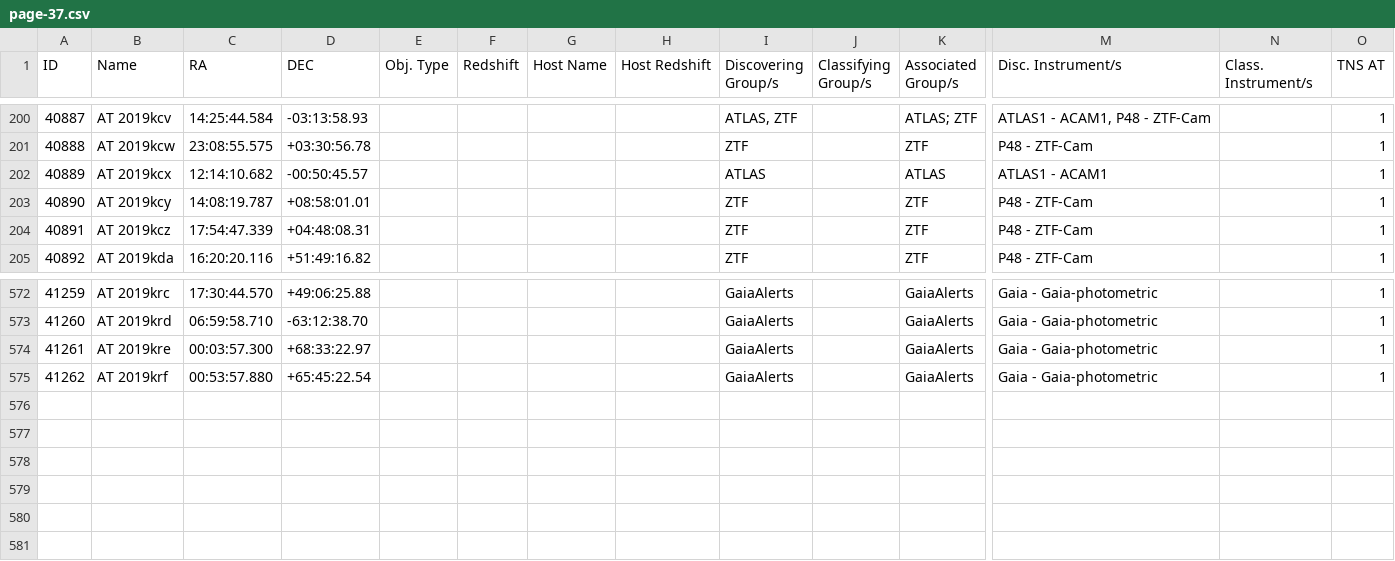
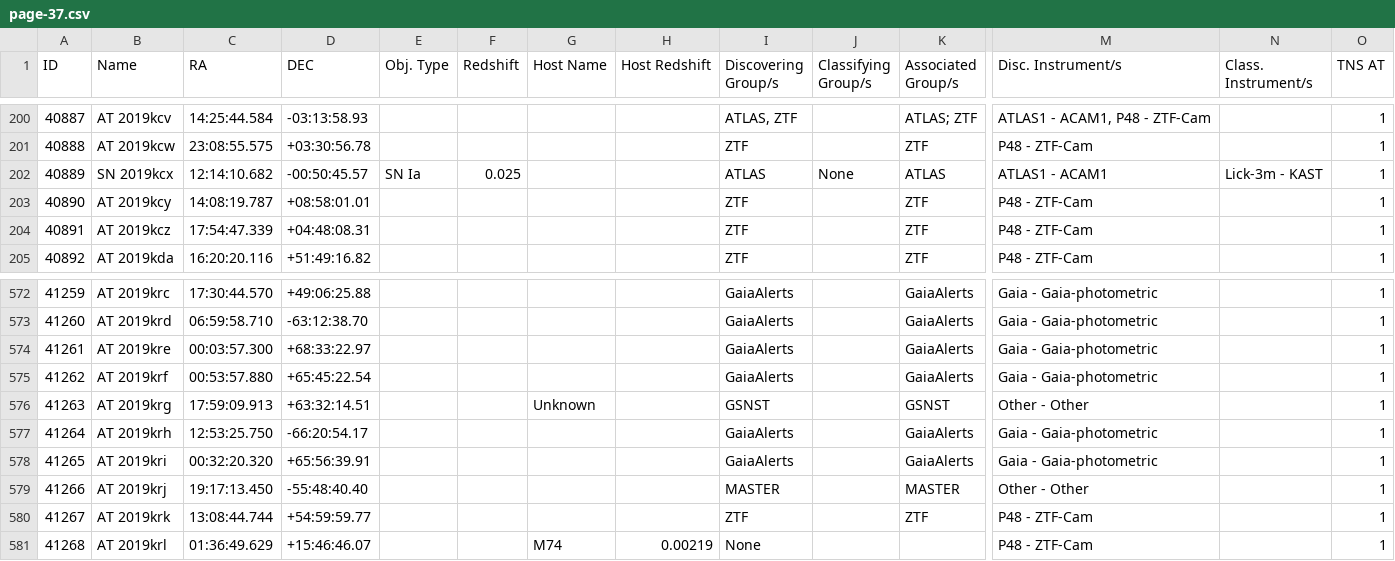
Before and after one commit to astrocatalogs/kne-external, a CSV file: TNS/page-37.csv, drawn as a sheet; only a part is shown, gaps mark what is left out; rows hold the shown columns only; the diff names each change by its address in the sheet, - before the commit and + after, or states it on an @@ line.

Commit message:
Astrocats v'0.3.39' SHA'e9dae3a346a21cad128314d121a2b43099a48ba3' - KilonovaCatalog SHA'68e690d1994fc0f5146f70c55fccf99406b645f8' : 'push' - adding all files.

```diff
--- a/TNS/page-37.csv
+++ b/TNS/page-37.csv
-B202 (Name): AT 2019kcx
+B202 (Name): SN 2019kcx
-E202 (Obj. Type): (empty)
+E202 (Obj. Type): SN Ia
-F202 (Redshift): (empty)
+F202 (Redshift): 0.025
-J202 (Classifying Group/s): (empty)
+J202 (Classifying Group/s): None
-N202 (Class. Instrument/s): (empty)
+N202 (Class. Instrument/s): Lick-3m - KAST
+row 576: 41263 | AT 2019krg | 17:59:09.913 | +63:32:14.51 |  |  | Unknown |  | GSNST |  | GSNST | Other - Other |  | 1
+row 577: 41264 | AT 2019krh | 12:53:25.750 | -66:20:54.17 |  |  |  |  | GaiaAlerts |  | GaiaAlerts | Gaia - Gaia-photometric |  | 1
+row 578: 41265 | AT 2019kri | 00:32:20.320 | +65:56:39.91 |  |  |  |  | GaiaAlerts |  | GaiaAlerts | Gaia - Gaia-photometric |  | 1
+row 579: 41266 | AT 2019krj | 19:17:13.450 | -55:48:40.40 |  |  |  |  | MASTER |  | MASTER | Other - Other |  | 1
+row 580: 41267 | AT 2019krk | 13:08:44.744 | +54:59:59.77 |  |  |  |  | ZTF |  | ZTF | P48 - ZTF-Cam |  | 1
+row 581: 41268 | AT 2019krl | 01:36:49.629 | +15:46:46.07 |  |  | M74 | 0.00219 | None |  |  | P48 - ZTF-Cam |  | 1
```
Also changed, not shown: TNS/index.csv.
